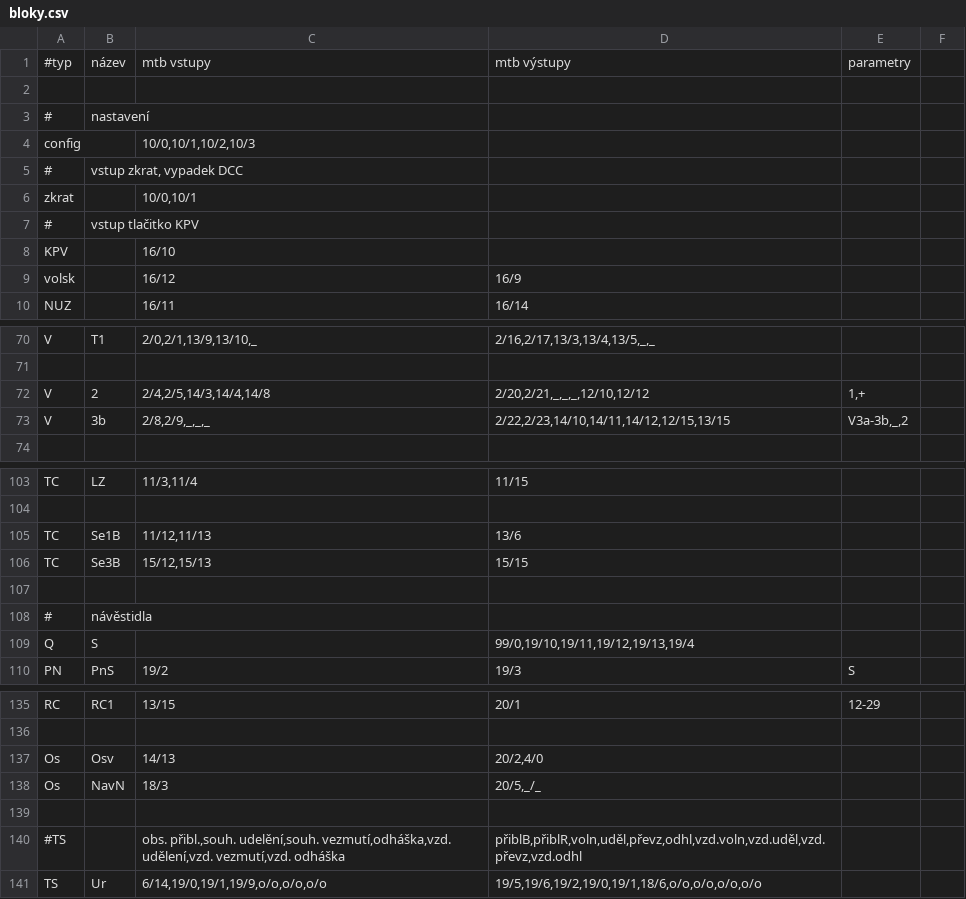
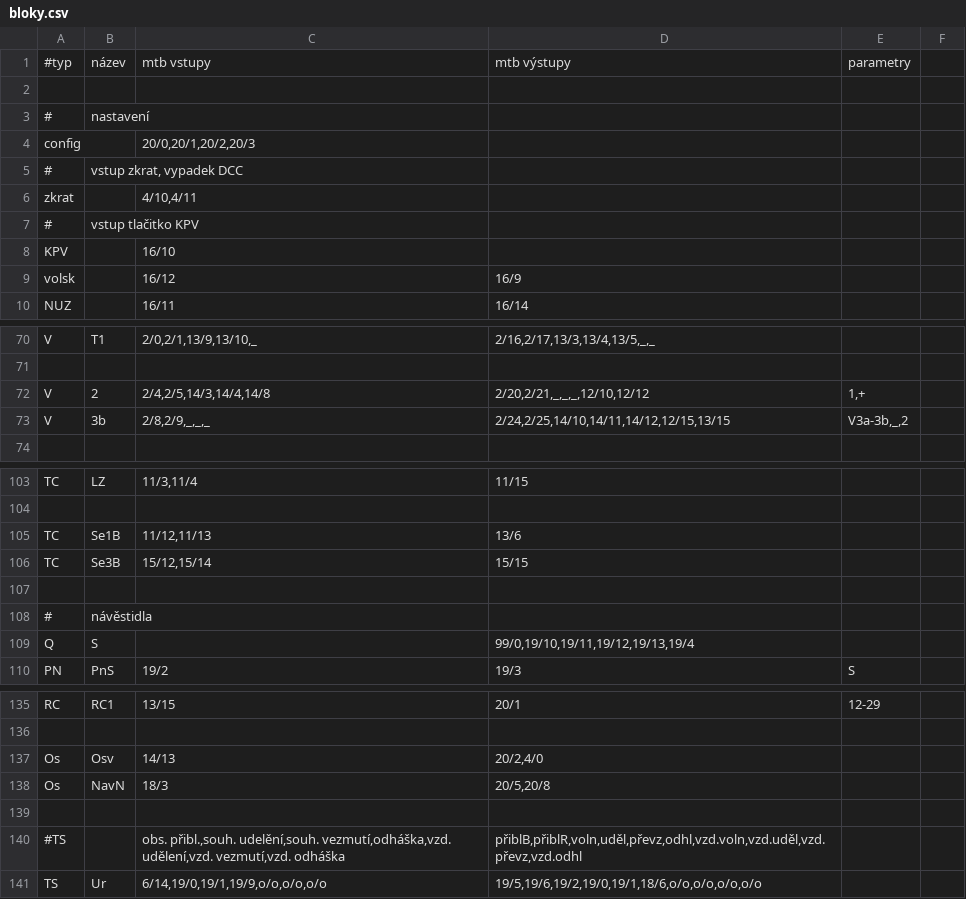
Before and after one commit to petrilakm/rzz71, a CSV file: config/hajnáčka/bloky.csv, drawn as a sheet; only a part is shown, gaps mark what is left out; the diff covers the shown part only.

Commit message:
bloky dle pultu a stanice

```diff
--- a/config/hajnáčka/bloky.csv
+++ b/config/hajnáčka/bloky.csv
@@ -3,5 +3,5 @@
 #;nastavení
-config;;10/0,10/1,10/2,10/3
+config;;20/0,20/1,20/2,20/3;;;
 #; vstup zkrat, vypadek DCC
-zkrat;;10/0,10/1;;;
+zkrat;;4/10,4/11;;;
 #; vstup tlačitko KPV
@@ -72,3 +72,3 @@ V;T1;2/0,2/1,13/9,13/10,_;2/16,2/17,13/3,13/4,13/5,_,_;;
 V;2;2/4,2/5,14/3,14/4,14/8;2/20,2/21,_,_,_,12/10,12/12;1,+;
-V;3b;2/8,2/9,_,_,_;2/22,2/23,14/10,14/11,14/12,12/15,13/15;V3a-3b,_,2;
+V;3b;2/8,2/9,_,_,_;2/24,2/25,14/10,14/11,14/12,12/15,13/15;V3a-3b,_,2;
 
@@ -105,3 +105,3 @@ TC;LZ;11/3,11/4;11/15;;
 TC;Se1B;11/12,11/13;13/6;;
-TC;Se3B;15/12,15/13;15/15;;
+TC;Se3B;15/12,15/14;15/15;;
 
@@ -137,3 +137,3 @@ RC;RC1;13/15;20/1;12-29;
 Os;Osv;14/13;20/2,4/0;;
-Os;NavN;18/3;20/5,_/_;;
+Os;NavN;18/3;20/5,20/8;;
 
```
Also changed, not shown: 4 added rows, 4 removed rows and 25 edited cells elsewhere in this file, 8 other files.
